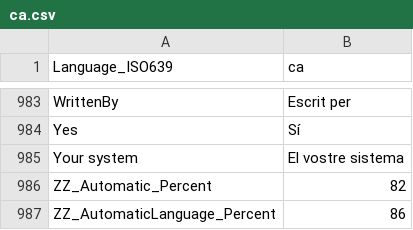
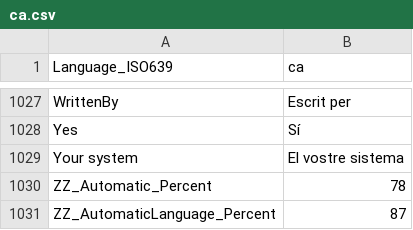
Before and after one commit to jeeb/mpc-be, a CSV file: src/ExtLib/MediaInfo/Language/ca.csv, drawn as a sheet; only a part is shown, gaps mark what is left out; the diff covers the shown part only.

```diff
--- a/src/ExtLib/MediaInfo/Language/ca.csv
+++ b/src/ExtLib/MediaInfo/Language/ca.csv
@@ -985,3 +1029,3 @@ Yes;Sí
 Your system;El vostre sistema
-ZZ_Automatic_Percent;82
-ZZ_AutomaticLanguage_Percent;86
+ZZ_Automatic_Percent;78
+ZZ_AutomaticLanguage_Percent;87
```
Also changed, not shown: 44 added rows elsewhere in this file, src/ExtLib/MediaInfo/Language/be.csv, src/ExtLib/MediaInfo/Language/cs.csv, 49 other files.
